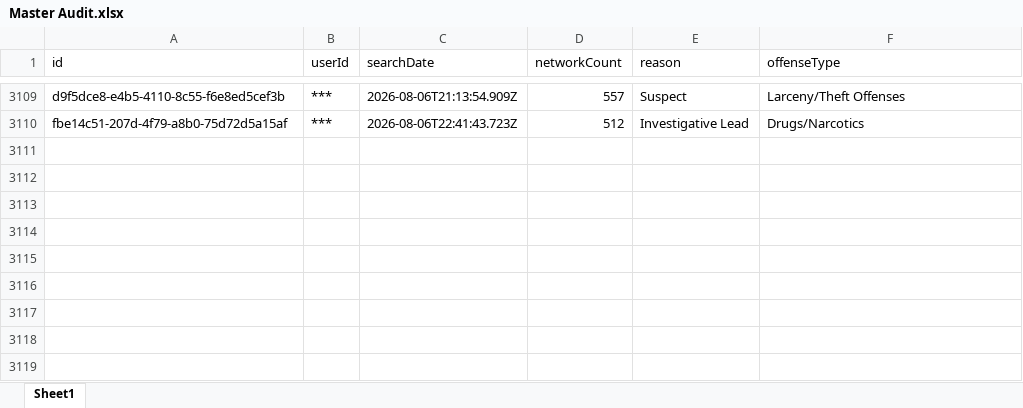
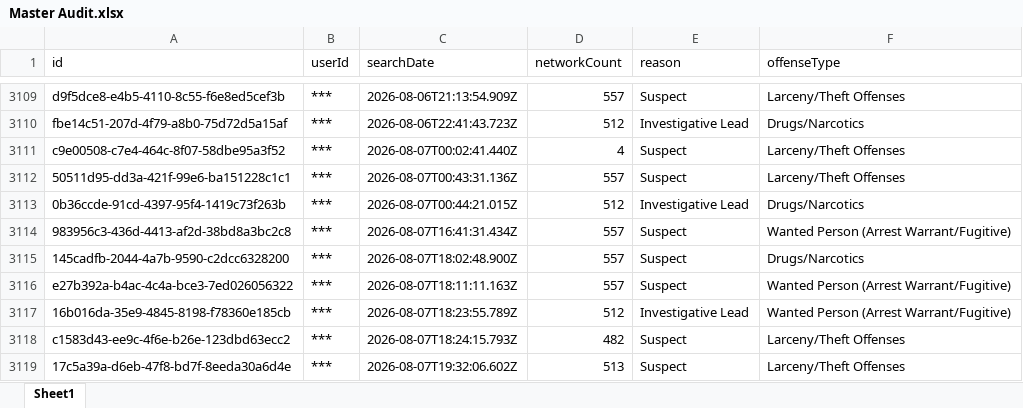
Before and after one commit to terminaldidy115/yuba-county-flock-oversight, an Excel workbook: Master Audit.xlsx, sheet Sheet1, drawn as a sheet; only a part is shown, gaps mark what is left out; values as stored, in another font and other column widths than the file's, no borders; the diff names each change by its address in the sheet, - before the commit and + after, or states it on an @@ line.

Commit message:
Auto-update 2026-08-09 06:00 — 9 new row(s)

```diff
--- a/Master Audit.xlsx (sheet Sheet1)
+++ b/Master Audit.xlsx (sheet Sheet1)
+row 3111: c9e00508-c7e4-464c-8f07-58dbe95a3f52 | *** | 2026-08-07T00:02:41.440Z | 4 | Suspect | Larceny/Theft Offenses
+row 3112: 50511d95-dd3a-421f-99e6-ba151228c1c1 | *** | 2026-08-07T00:43:31.136Z | 557 | Suspect | Larceny/Theft Offenses
+row 3113: 0b36ccde-91cd-4397-95f4-1419c73f263b | *** | 2026-08-07T00:44:21.015Z | 512 | Investigative Lead | Drugs/Narcotics
+row 3114: 983956c3-436d-4413-af2d-38bd8a3bc2c8 | *** | 2026-08-07T16:41:31.434Z | 557 | Suspect | Wanted Person (Arrest Warrant/Fugitive)
+row 3115: 145cadfb-2044-4a7b-9590-c2dcc6328200 | *** | 2026-08-07T18:02:48.900Z | 557 | Suspect | Drugs/Narcotics
+row 3116: e27b392a-b4ac-4c4a-bce3-7ed026056322 | *** | 2026-08-07T18:11:11.163Z | 557 | Suspect | Wanted Person (Arrest Warrant/Fugitive)
+row 3117: 16b016da-35e9-4845-8198-f78360e185cb | *** | 2026-08-07T18:23:55.789Z | 512 | Investigative Lead | Wanted Person (Arrest Warrant/Fugitive)
+row 3118: c1583d43-ee9c-4f6e-b26e-123dbd63ecc2 | *** | 2026-08-07T18:24:15.793Z | 482 | Suspect | Larceny/Theft Offenses
+row 3119: 17c5a39a-d6eb-47f8-bd7f-8eeda30a6d4e | *** | 2026-08-07T19:32:06.602Z | 513 | Suspect | Larceny/Theft Offenses
```
